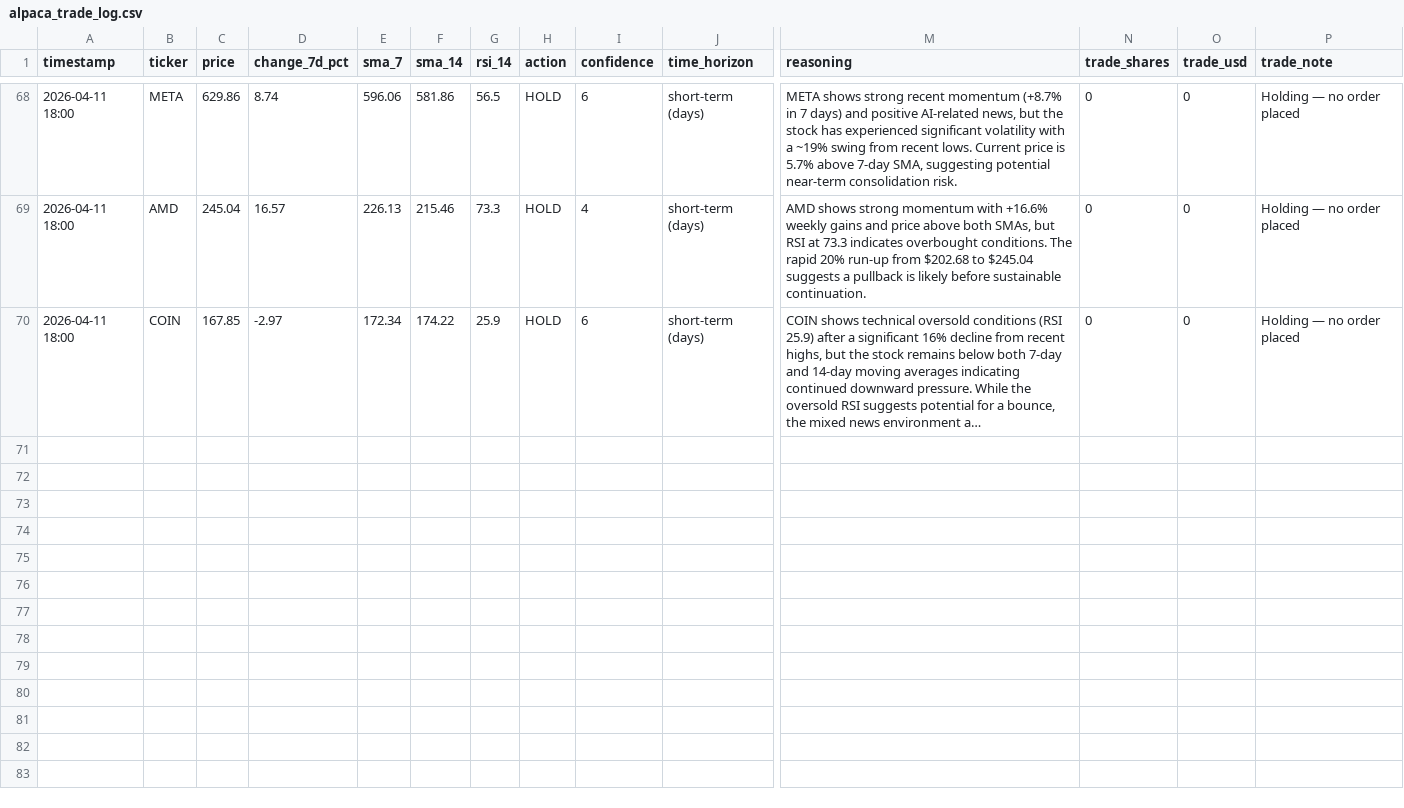
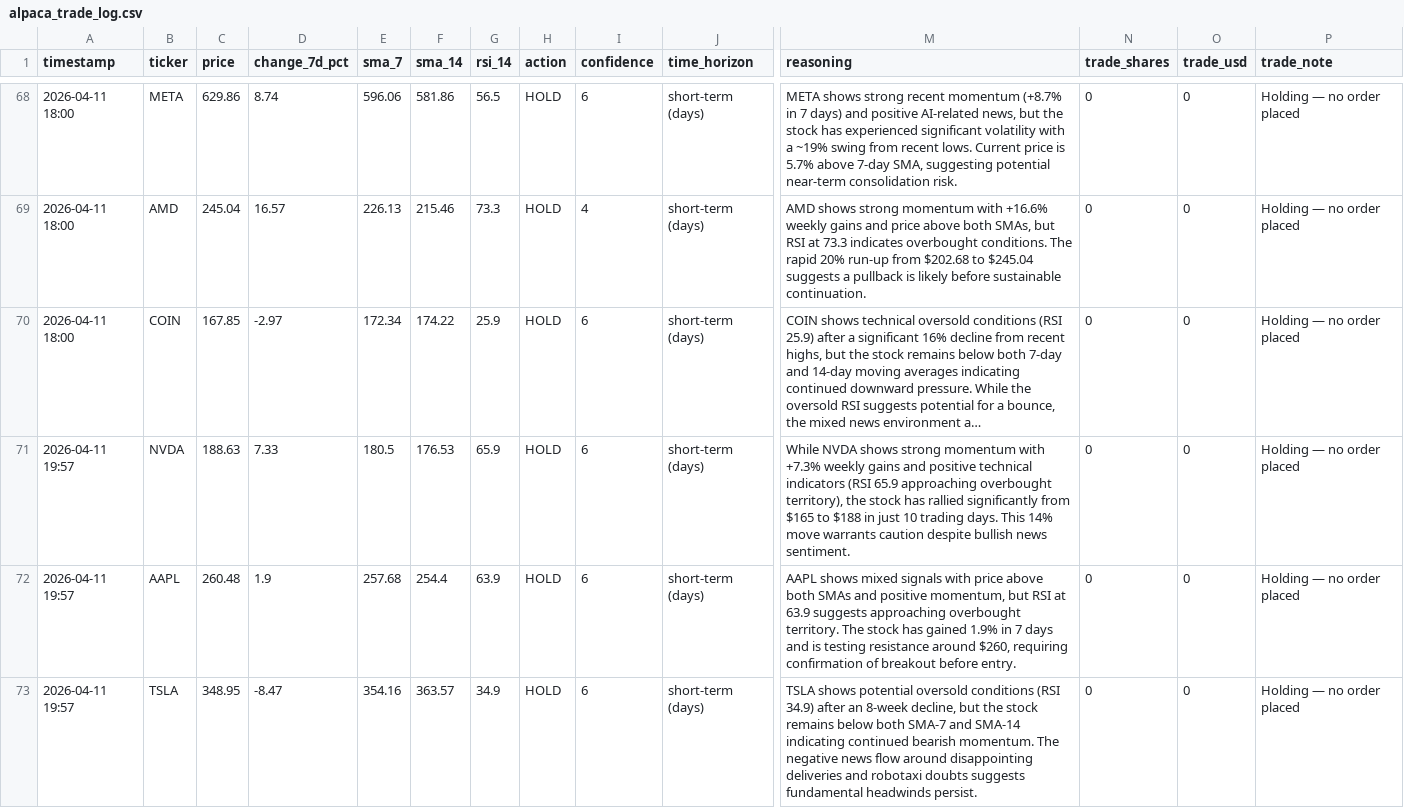
Before and after one commit to mfx-frid/eth-trader, a CSV file: alpaca_trade_log.csv, drawn as a sheet; only a part is shown, gaps mark what is left out; long unchanged cells end in …; rows hold the shown columns only; the diff covers the shown part only; the diff names each change by its address in the sheet, - before the commit and + after, or states it on an @@ line.

```diff
--- a/alpaca_trade_log.csv
+++ b/alpaca_trade_log.csv
+row 71: 2026-04-11 19:57 | NVDA | 188.63 | 7.33 | 180.5 | 176.53 | 65.9 | HOLD | 6 | short-term (days) | While NVDA shows strong momentum with +7.3% weekly gains and positive technical indicators (RSI 65.9 approaching overbought territory), the stock has rallied significantly from $165 to $188 in just 10 trading days. This 14% move warrants caution despite bullish news sentiment. | 0 | 0 | Holding — no order placed
+row 72: 2026-04-11 19:57 | AAPL | 260.48 | 1.9 | 257.68 | 254.4 | 63.9 | HOLD | 6 | short-term (days) | AAPL shows mixed signals with price above both SMAs and positive momentum, but RSI at 63.9 suggests approaching overbought territory. The stock has gained 1.9% in 7 days and is testing resistance around $260, requiring confirmation of breakout before entry. | 0 | 0 | Holding — no order placed
+row 73: 2026-04-11 19:57 | TSLA | 348.95 | -8.47 | 354.16 | 363.57 | 34.9 | HOLD | 6 | short-term (days) | TSLA shows potential oversold conditions (RSI 34.9) after an 8-week decline, but the stock remains below both SMA-7 and SMA-14 indicating continued bearish momentum. The negative news flow around disappointing deliveries and robotaxi doubts suggests fundamental headwinds persist. | 0 | 0 | Holding — no order placed
```
Also changed, not shown: 3 added rows elsewhere in this file.
